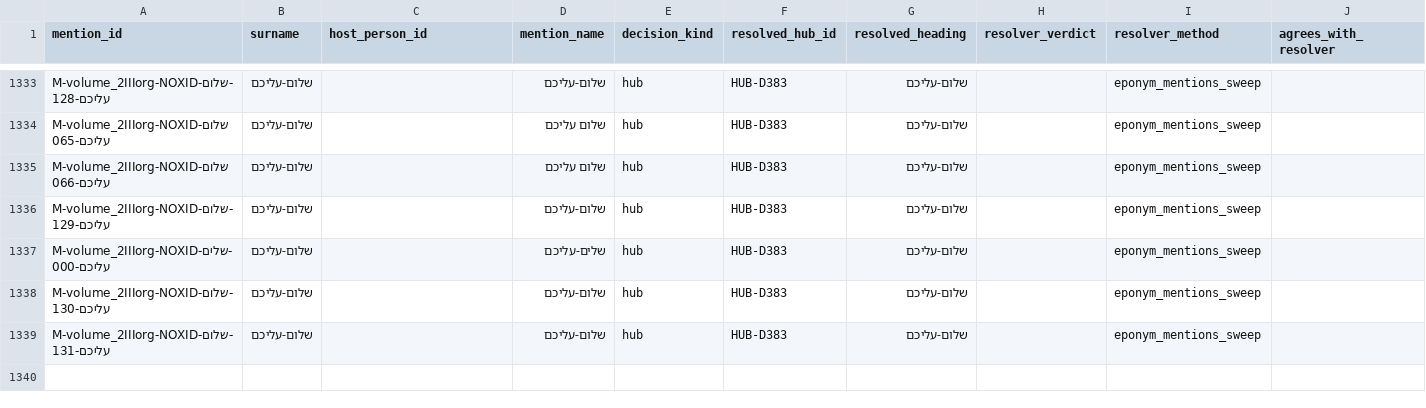
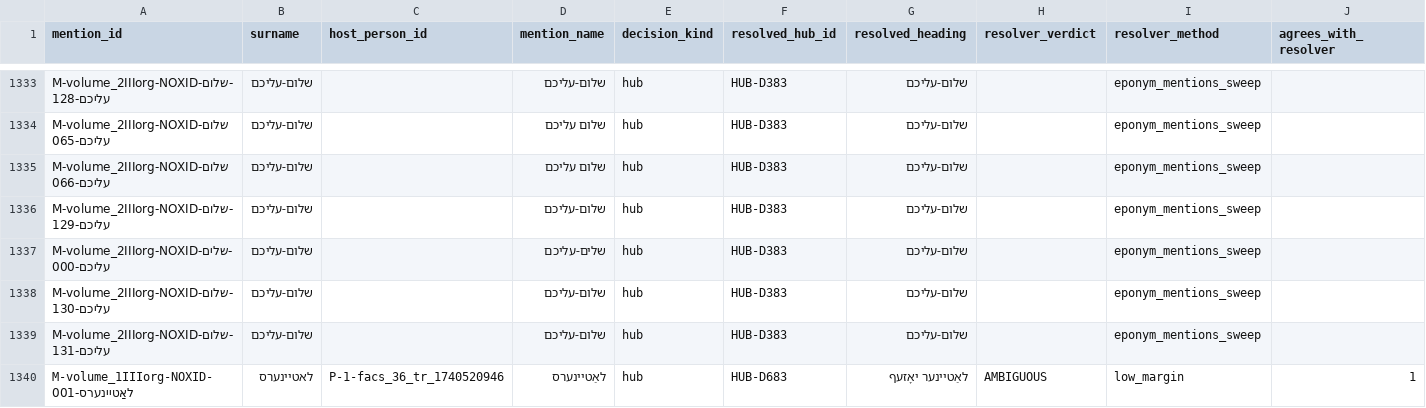
Before and after one commit to sinairusinek/Dybbuk, a TSV file: Zylbercweig/people/mention_resolution_decisions.tsv, drawn as a sheet; only a part is shown, gaps mark what is left out; rows hold the shown columns only; the diff names each change by its address in the sheet, - before the commit and + after, or states it on an @@ line.

Commit message:
surname review: לאטיינער — 1 decisions

```diff
--- a/Zylbercweig/people/mention_resolution_decisions.tsv
+++ b/Zylbercweig/people/mention_resolution_decisions.tsv
+row 1340: M-volume_1IIIorg-NOXID-לאַטיינערס-001 | לאטיינערס | P-1-facs_36_tr_1740520946 | לאַטיינערס | hub | HUB-D683 | לאַטיינער יאָזעף | AMBIGUOUS | low_margin | 1
```
